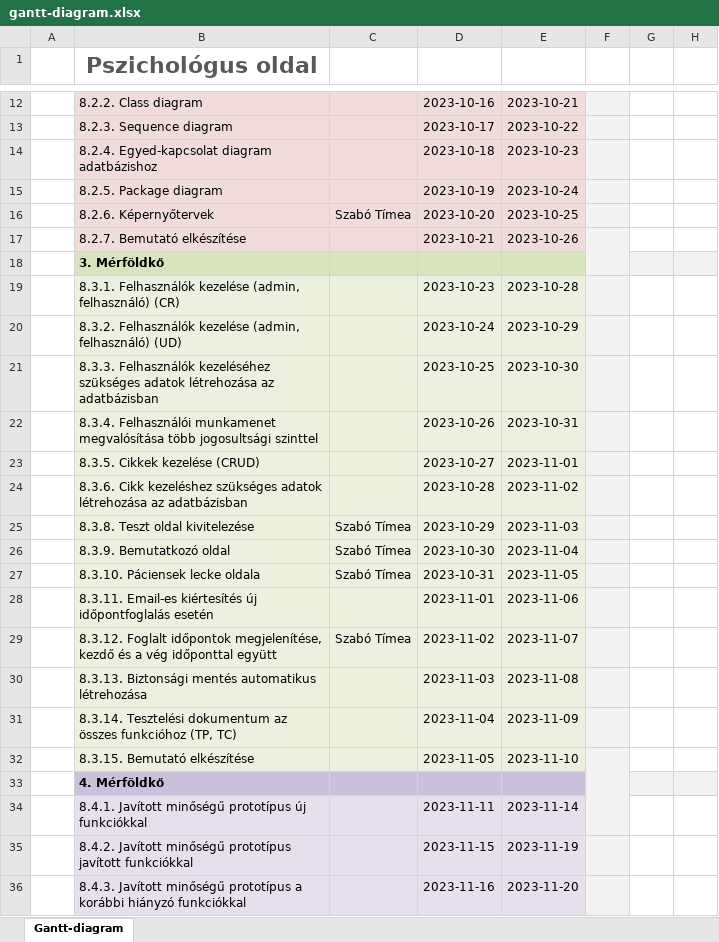
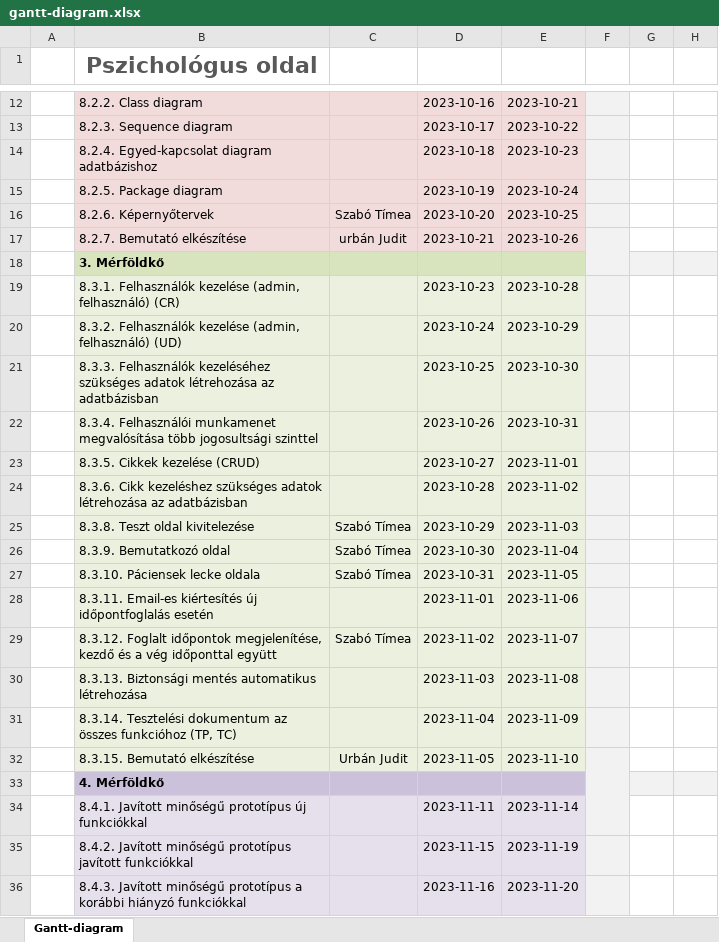
Before and after one commit to timeaszabo1217/rendszerfejl1, an Excel workbook: gantt-diagram.xlsx, sheet Gantt-diagram, drawn as a sheet; only a part is shown, gaps mark what is left out; values as stored, in another font and other column widths than the file's, no borders; conditional formats not drawn; the diff names each change by its address in the sheet, - before the commit and + after, or states it on an @@ line.

Commit message:
Gantt-diagr

```diff
--- a/gantt-diagram.xlsx (sheet Gantt-diagram)
+++ b/gantt-diagram.xlsx (sheet Gantt-diagram)
-C17: (empty)
+C17: urbán Judit
-C32: (empty)
+C32: Urbán Judit
```
